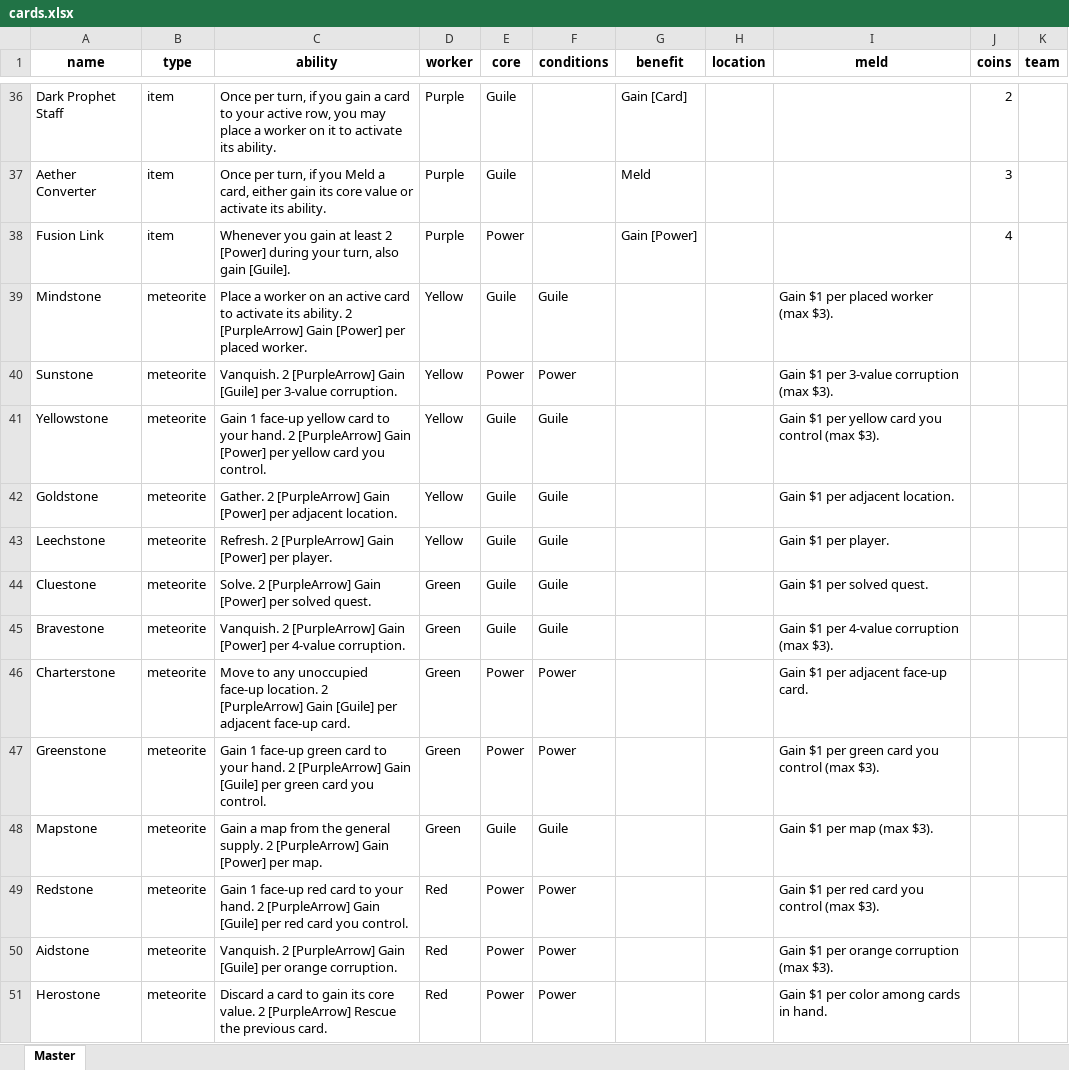
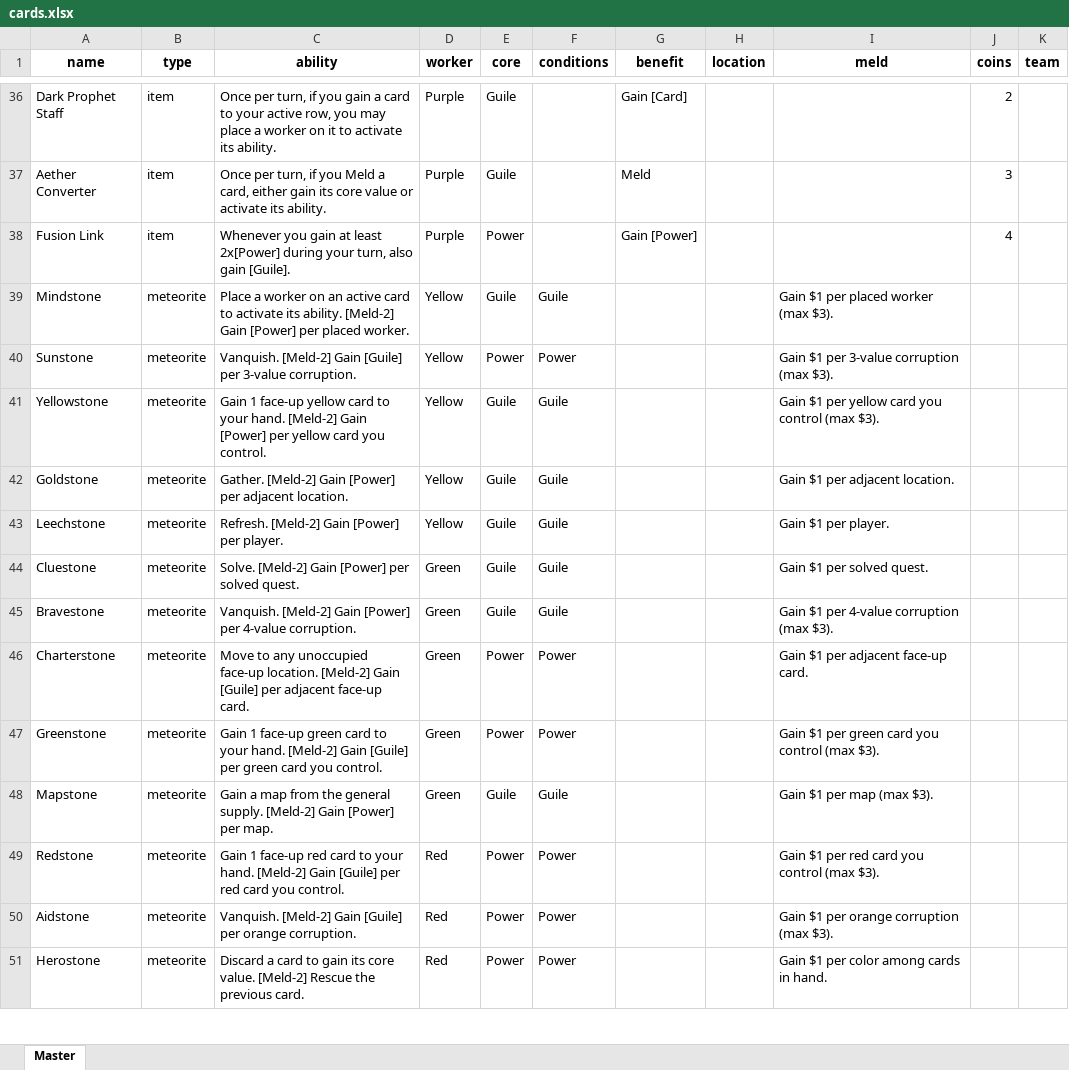
Before and after one commit to navarog/expeditions, an Excel workbook: scripts/cards.xlsx, sheet Master, drawn as a sheet; only a part is shown, gaps mark what is left out; values as stored, in another font and other column widths than the file's, no borders; table styles not drawn; the diff covers the shown part only; the diff names each change by its address in the sheet, - before the commit and + after, or states it on an @@ line.

```diff
--- a/scripts/cards.xlsx (sheet Master)
+++ b/scripts/cards.xlsx (sheet Master)
-C38 (ability): …at least 2 [Power] during your…
+C38 (ability): …at least 2x[Power] during your…
-C39 (ability): …its ability. 2 [PurpleArrow] Gain [Power]…
+C39 (ability): …its ability. [Meld-2] Gain [Power]…
-C40 (ability): Vanquish. 2 [PurpleArrow] Gain [Guile]…
+C40 (ability): Vanquish. [Meld-2] Gain [Guile]…
-C41 (ability): …your hand. 2 [PurpleArrow] Gain [Power]…
+C41 (ability): …your hand. [Meld-2] Gain [Power]…
-C42 (ability): Gather. 2 [PurpleArrow] Gain [Power]…
+C42 (ability): Gather. [Meld-2] Gain [Power]…
-C43 (ability): Refresh. 2 [PurpleArrow] Gain [Power]…
+C43 (ability): Refresh. [Meld-2] Gain [Power]…
-C44 (ability): Solve. 2 [PurpleArrow] Gain [Power]…
+C44 (ability): Solve. [Meld-2] Gain [Power]…
-C45 (ability): Vanquish. 2 [PurpleArrow] Gain [Power]…
+C45 (ability): Vanquish. [Meld-2] Gain [Power]…
-C46 (ability): …face-up location. 2 [PurpleArrow] Gain [Guile]…
+C46 (ability): …face-up location. [Meld-2] Gain [Guile]…
-C47 (ability): …your hand. 2 [PurpleArrow] Gain [Guile]…
+C47 (ability): …your hand. [Meld-2] Gain [Guile]…
-C48 (ability): …general supply. 2 [PurpleArrow] Gain [Power]…
+C48 (ability): …general supply. [Meld-2] Gain [Power]…
-C49 (ability): …your hand. 2 [PurpleArrow] Gain [Guile]…
+C49 (ability): …your hand. [Meld-2] Gain [Guile]…
-C50 (ability): Vanquish. 2 [PurpleArrow] Gain [Guile]…
+C50 (ability): Vanquish. [Meld-2] Gain [Guile]…
-C51 (ability): …core value. 2 [PurpleArrow] Rescue the…
+C51 (ability): …core value. [Meld-2] Rescue the…
```
Also changed, not shown: 27 edited cells elsewhere in this sheet, 10 other files.
